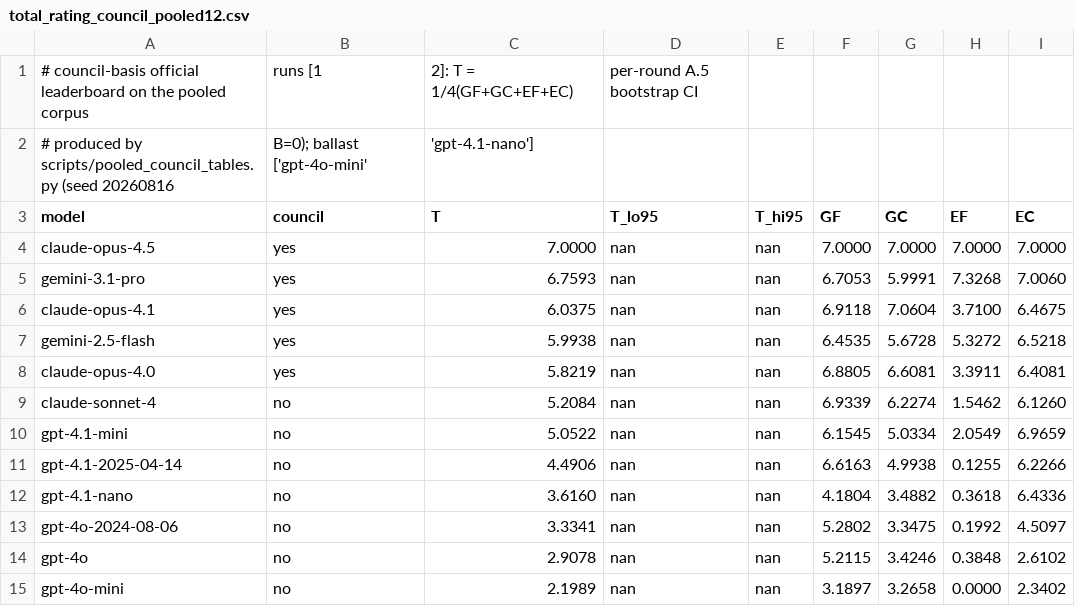
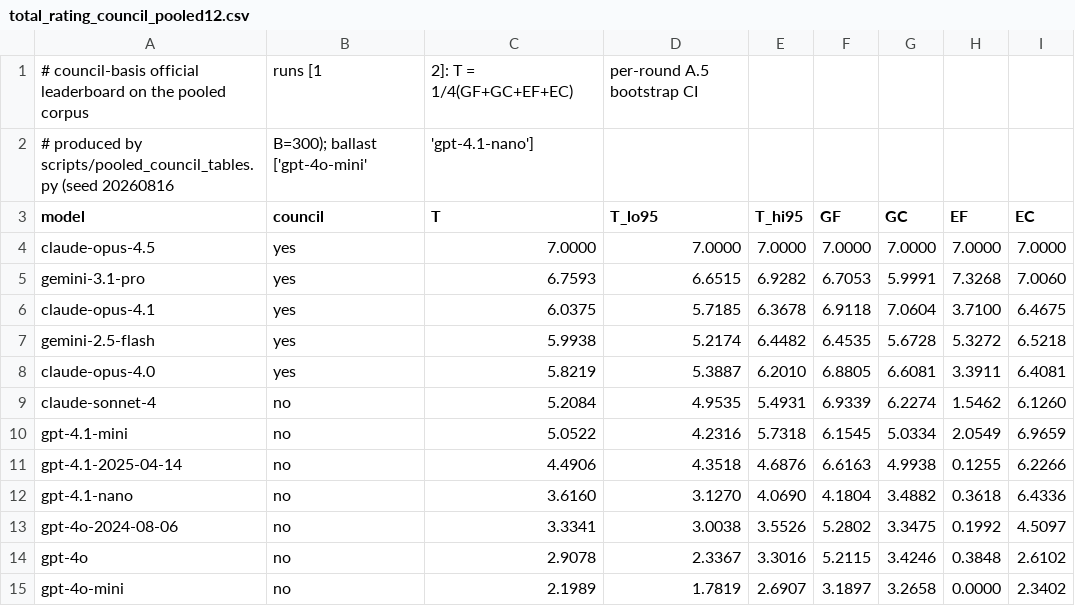
Before and after one commit to dnordfors/metanym-game-paper, a CSV file: reproduce/data/total_rating_council_pooled12.csv, drawn as a sheet.

```diff
--- a/reproduce/data/total_rating_council_pooled12.csv
+++ b/reproduce/data/total_rating_council_pooled12.csv
@@ -1,15 +1,15 @@
 # council-basis official leaderboard on the pooled corpus, runs [1, 2]: T = 1/4(GF+GC+EF+EC), per-round A.5 bootstrap CI
-# produced by scripts/pooled_council_tables.py (seed 20260816, B=0); ballast ['gpt-4o-mini', 'gpt-4.1-nano']
+# produced by scripts/pooled_council_tables.py (seed 20260816, B=300); ballast ['gpt-4o-mini', 'gpt-4.1-nano']
 model,council,T,T_lo95,T_hi95,GF,GC,EF,EC
-claude-opus-4.5,yes,7.0000,nan,nan,7.0000,7.0000,7.0000,7.0000
-gemini-3.1-pro,yes,6.7593,nan,nan,6.7053,5.9991,7.3268,7.0060
-claude-opus-4.1,yes,6.0375,nan,nan,6.9118,7.0604,3.7100,6.4675
-gemini-2.5-flash,yes,5.9938,nan,nan,6.4535,5.6728,5.3272,6.5218
-claude-opus-4.0,yes,5.8219,nan,nan,6.8805,6.6081,3.3911,6.4081
-claude-sonnet-4,no,5.2084,nan,nan,6.9339,6.2274,1.5462,6.1260
-gpt-4.1-mini,no,5.0522,nan,nan,6.1545,5.0334,2.0549,6.9659
-gpt-4.1-2025-04-14,no,4.4906,nan,nan,6.6163,4.9938,0.1255,6.2266
-gpt-4.1-nano,no,3.6160,nan,nan,4.1804,3.4882,0.3618,6.4336
-gpt-4o-2024-08-06,no,3.3341,nan,nan,5.2802,3.3475,0.1992,4.5097
-gpt-4o,no,2.9078,nan,nan,5.2115,3.4246,0.3848,2.6102
-gpt-4o-mini,no,2.1989,nan,nan,3.1897,3.2658,0.0000,2.3402
+claude-opus-4.5,yes,7.0000,7.0000,7.0000,7.0000,7.0000,7.0000,7.0000
+gemini-3.1-pro,yes,6.7593,6.6515,6.9282,6.7053,5.9991,7.3268,7.0060
+claude-opus-4.1,yes,6.0375,5.7185,6.3678,6.9118,7.0604,3.7100,6.4675
+gemini-2.5-flash,yes,5.9938,5.2174,6.4482,6.4535,5.6728,5.3272,6.5218
+claude-opus-4.0,yes,5.8219,5.3887,6.2010,6.8805,6.6081,3.3911,6.4081
+claude-sonnet-4,no,5.2084,4.9535,5.4931,6.9339,6.2274,1.5462,6.1260
+gpt-4.1-mini,no,5.0522,4.2316,5.7318,6.1545,5.0334,2.0549,6.9659
+gpt-4.1-2025-04-14,no,4.4906,4.3518,4.6876,6.6163,4.9938,0.1255,6.2266
+gpt-4.1-nano,no,3.6160,3.1270,4.0690,4.1804,3.4882,0.3618,6.4336
+gpt-4o-2024-08-06,no,3.3341,3.0038,3.5526,5.2802,3.3475,0.1992,4.5097
+gpt-4o,no,2.9078,2.3367,3.3016,5.2115,3.4246,0.3848,2.6102
+gpt-4o-mini,no,2.1989,1.7819,2.6907,3.1897,3.2658,0.0000,2.3402
```
Also changed, not shown: 2 other files.
